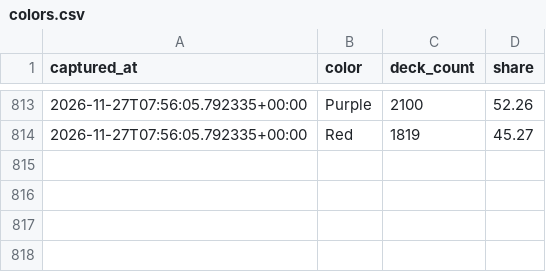
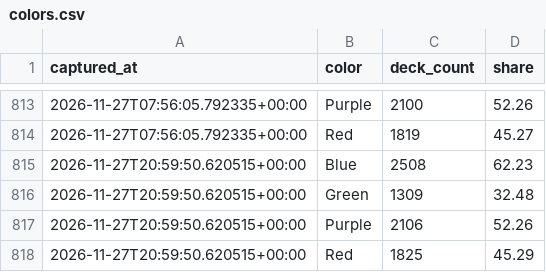
Before and after one commit to tantnlamma/PalworldTCGCache, a CSV file: history/colors.csv, drawn as a sheet; only a part is shown, gaps mark what is left out.

```diff
--- a/history/colors.csv
+++ b/history/colors.csv
@@ -814 +814,5 @@ captured_at,color,deck_count,share
 2026-11-27T07:56:05.792335+00:00,Red,1819,45.27
+2026-11-27T20:59:50.620515+00:00,Blue,2508,62.23
+2026-11-27T20:59:50.620515+00:00,Green,1309,32.48
+2026-11-27T20:59:50.620515+00:00,Purple,2106,52.26
+2026-11-27T20:59:50.620515+00:00,Red,1825,45.29
```
Also changed, not shown: history/decks.csv, 9 other files.
